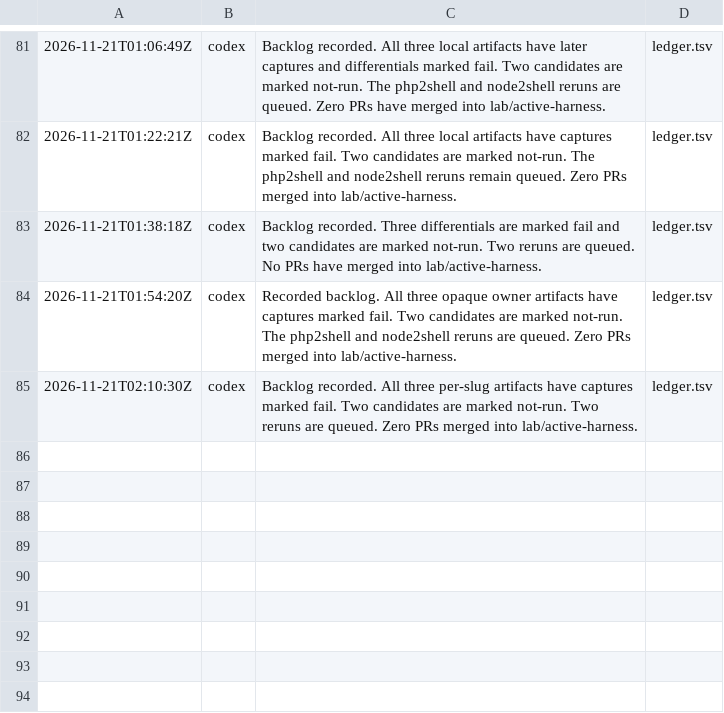
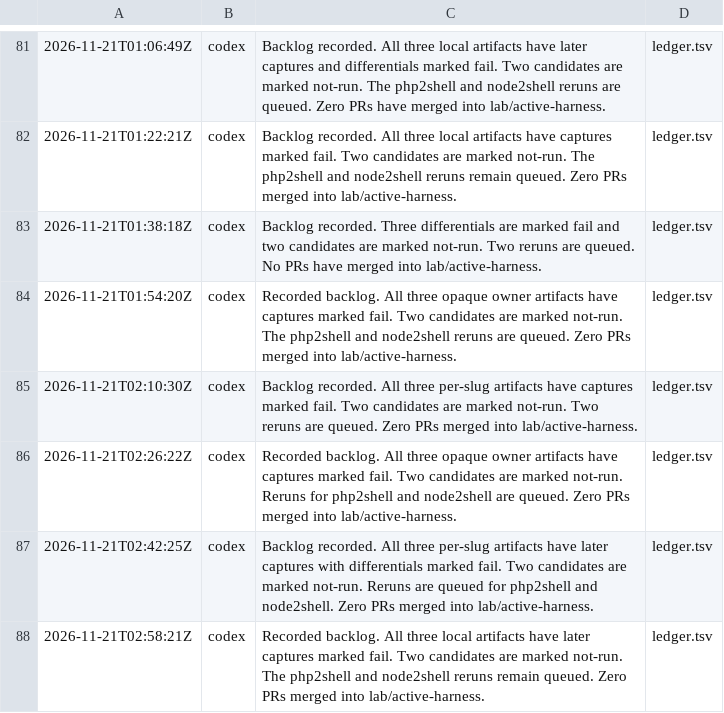
Before and after one commit to detreaba/artex-community-skills, a TSV file: lab/TODO.tsv, drawn as a sheet; only a part is shown, gaps mark what is left out; the diff names each change by its address in the sheet, - before the commit and + after, or states it on an @@ line.

```diff
--- a/lab/TODO.tsv
+++ b/lab/TODO.tsv
+row 86: 2026-11-21T02:26:22Z | codex | Recorded backlog. All three opaque owner artifacts have captures marked fail. Two candidates are marked not-run. Reruns for php2shell and node2shell are queued. Zero PRs merged into lab/active-harness. | ledger.tsv
+row 87: 2026-11-21T02:42:25Z | codex | Backlog recorded. All three per-slug artifacts have later captures with differentials marked fail. Two candidates are marked not-run. Reruns are queued for php2shell and node2shell. Zero PRs merged into lab/active-harness. | ledger.tsv
+row 88: 2026-11-21T02:58:21Z | codex | Recorded backlog. All three local artifacts have later captures marked fail. Two candidates are marked not-run. The php2shell and node2shell reruns remain queued. Zero PRs merged into lab/active-harness. | ledger.tsv
```
Also changed, not shown: 1 other file.
